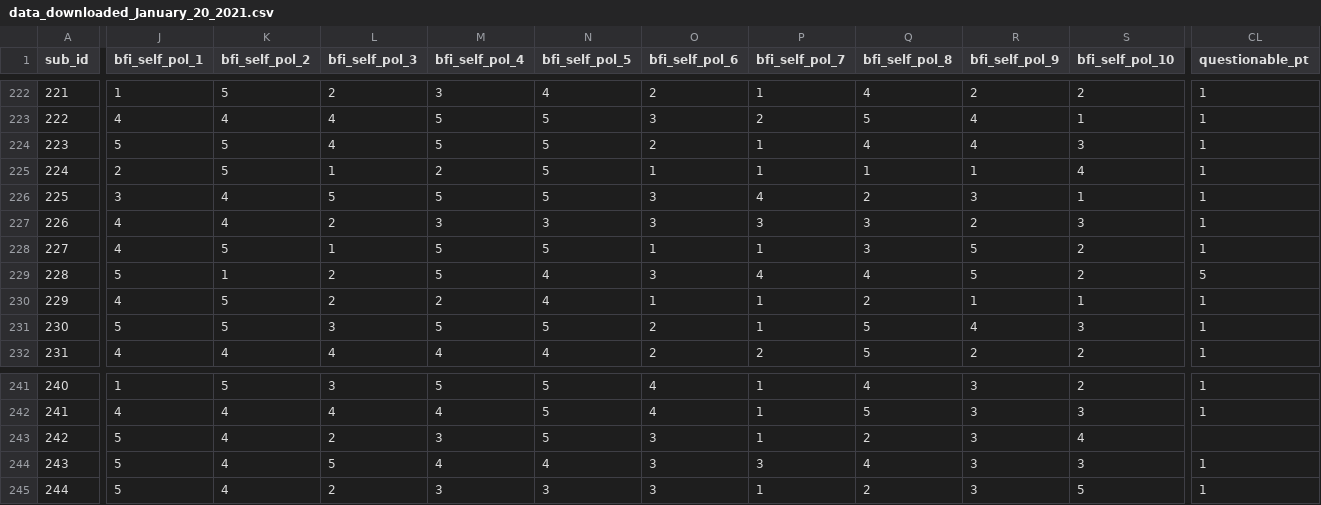
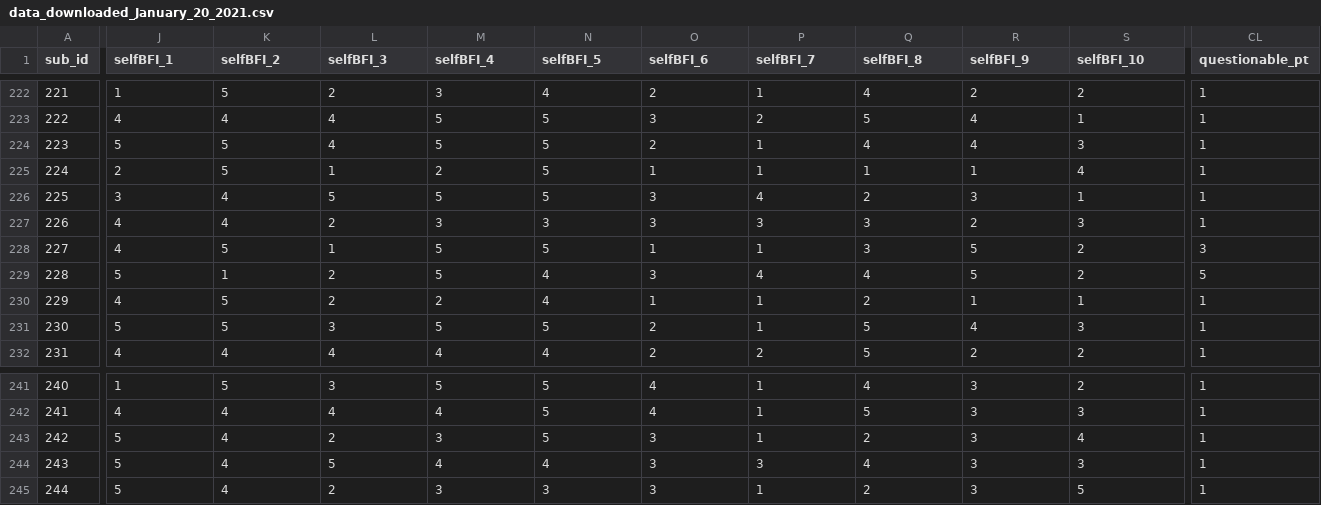
Before and after one commit to kdenning/counter-projection-4, a CSV file: data_downloaded_January_20_2021.csv, drawn as a sheet; only a part is shown, gaps mark what is left out; the diff covers the shown part only; the diff names each change by its address in the sheet, - before the commit and + after, or states it on an @@ line.

```diff
--- a/data_downloaded_January_20_2021.csv
+++ b/data_downloaded_January_20_2021.csv
-J1: bfi_self_pol_1
+J1: selfBFI_1
-K1: bfi_self_pol_2
+K1: selfBFI_2
-L1: bfi_self_pol_3
+L1: selfBFI_3
-M1: bfi_self_pol_4
+M1: selfBFI_4
-N1: bfi_self_pol_5
+N1: selfBFI_5
-O1: bfi_self_pol_6
+O1: selfBFI_6
-P1: bfi_self_pol_7
+P1: selfBFI_7
-Q1: bfi_self_pol_8
+Q1: selfBFI_8
-R1: bfi_self_pol_9
+R1: selfBFI_9
-S1: bfi_self_pol_10
+S1: selfBFI_10
-CL228 (questionable_pt): 1
+CL228 (questionable_pt): 3
-CL243 (questionable_pt): (empty)
+CL243 (questionable_pt): 1
```
Also changed, not shown: 110 edited cells elsewhere in this file, 1 other file.
